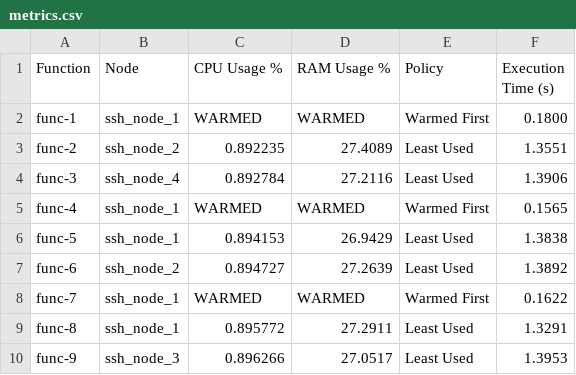
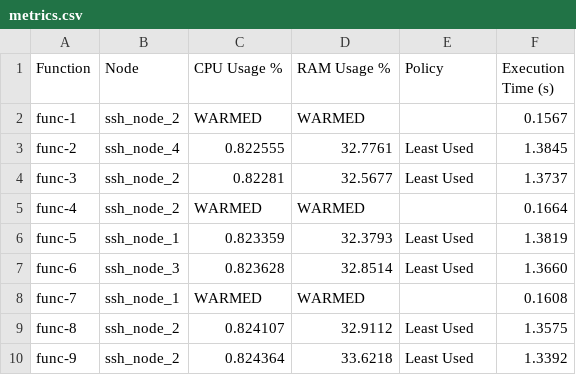
Before and after one commit to TommasoMolesti/faas-scheduler-testbed, a CSV file: api_gateway/metrics.csv, drawn as a sheet; only a part is shown; the diff covers the shown part only.

Commit message:
Dynamic nodes in warmed invocations

```diff
--- a/api_gateway/metrics.csv
+++ b/api_gateway/metrics.csv
@@ -1,10 +1,10 @@
 Function,Node,CPU Usage % ,RAM Usage %,Policy,Execution Time (s)
-func-1,ssh_node_1,WARMED,WARMED,Warmed First,0.1800
-func-2,ssh_node_2,0.892235,27.4089,Least Used,1.3551
-func-3,ssh_node_4,0.892784,27.2116,Least Used,1.3906
-func-4,ssh_node_1,WARMED,WARMED,Warmed First,0.1565
-func-5,ssh_node_1,0.894153,26.9429,Least Used,1.3838
-func-6,ssh_node_2,0.894727,27.2639,Least Used,1.3892
-func-7,ssh_node_1,WARMED,WARMED,Warmed First,0.1622
-func-8,ssh_node_1,0.895772,27.2911,Least Used,1.3291
-func-9,ssh_node_3,0.896266,27.0517,Least Used,1.3953
+func-1,ssh_node_2,WARMED,WARMED,,0.1567
+func-2,ssh_node_4,0.822555,32.7761,Least Used,1.3845
+func-3,ssh_node_2,0.82281,32.5677,Least Used,1.3737
+func-4,ssh_node_2,WARMED,WARMED,,0.1664
+func-5,ssh_node_1,0.823359,32.3793,Least Used,1.3819
+func-6,ssh_node_3,0.823628,32.8514,Least Used,1.3660
+func-7,ssh_node_1,WARMED,WARMED,,0.1608
+func-8,ssh_node_2,0.824107,32.9112,Least Used,1.3575
+func-9,ssh_node_2,0.824364,33.6218,Least Used,1.3392
```
Also changed, not shown: 36 edited cells elsewhere in this file, 3 other files.
